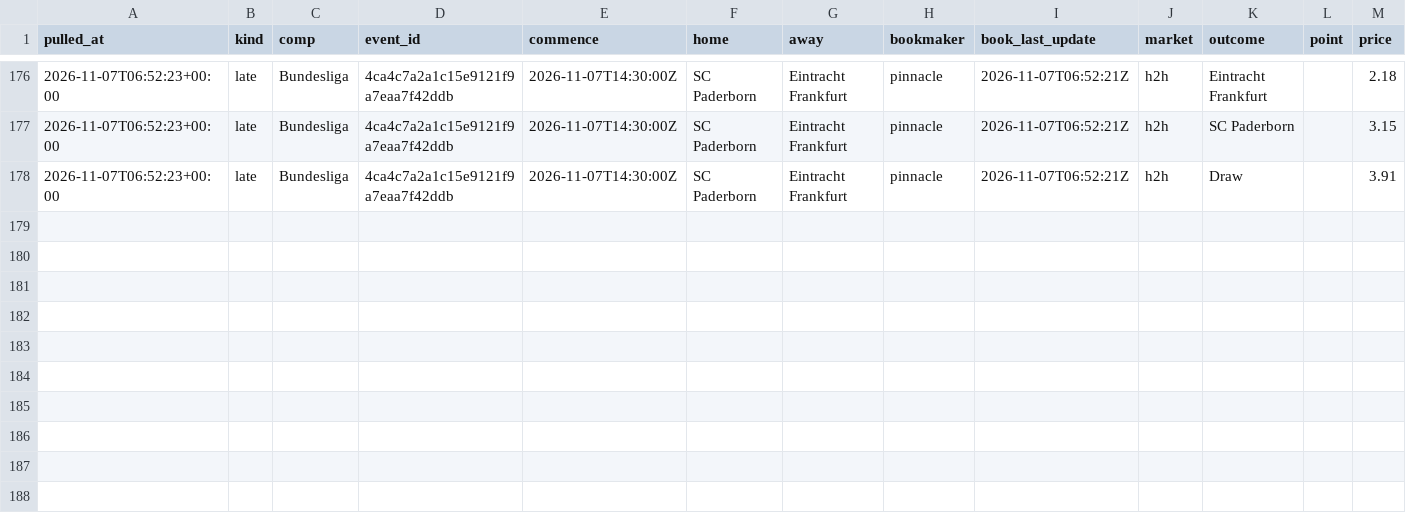
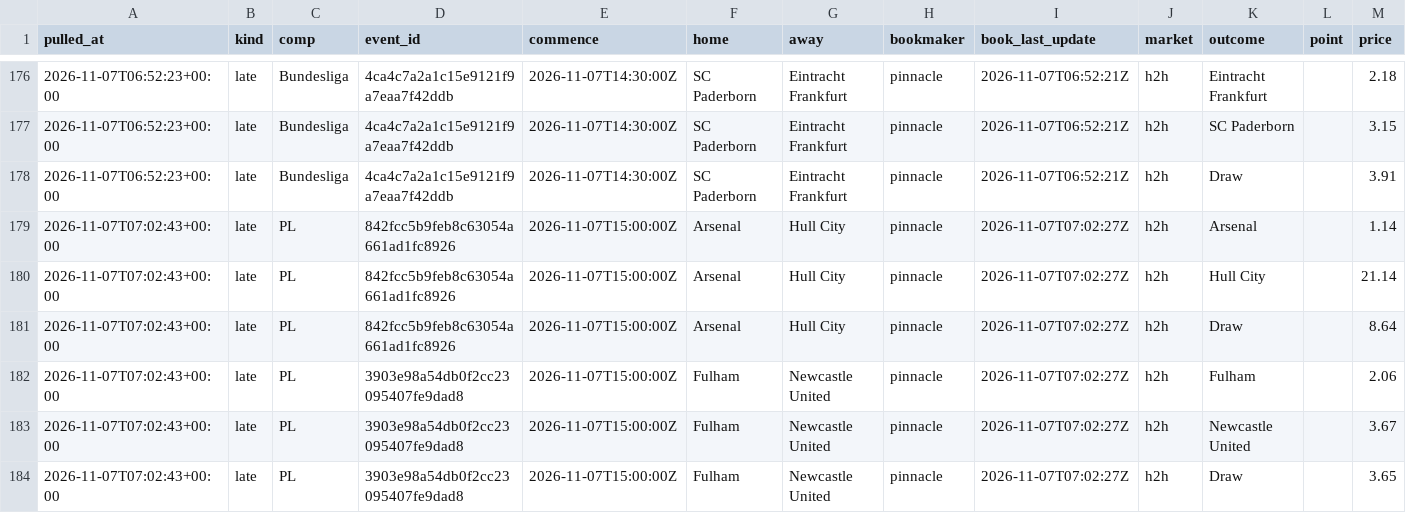
Before and after one commit to alcadiomontes03/match-engine-odds, a CSV file: data/odds/sharp.csv, drawn as a sheet; only a part is shown, gaps mark what is left out; the diff names each change by its address in the sheet, - before the commit and + after, or states it on an @@ line.

```diff
--- a/data/odds/sharp.csv
+++ b/data/odds/sharp.csv
+row 179: 2026-11-07T07:02:43+00:00 | late | PL | 842fcc5b9feb8c63054a661ad1fc8926 | 2026-11-07T15:00:00Z | Arsenal | Hull City | pinnacle | 2026-11-07T07:02:27Z | h2h | Arsenal |  | 1.14
+row 180: 2026-11-07T07:02:43+00:00 | late | PL | 842fcc5b9feb8c63054a661ad1fc8926 | 2026-11-07T15:00:00Z | Arsenal | Hull City | pinnacle | 2026-11-07T07:02:27Z | h2h | Hull City |  | 21.14
+row 181: 2026-11-07T07:02:43+00:00 | late | PL | 842fcc5b9feb8c63054a661ad1fc8926 | 2026-11-07T15:00:00Z | Arsenal | Hull City | pinnacle | 2026-11-07T07:02:27Z | h2h | Draw |  | 8.64
+row 182: 2026-11-07T07:02:43+00:00 | late | PL | 3903e98a54db0f2cc23095407fe9dad8 | 2026-11-07T15:00:00Z | Fulham | Newcastle United | pinnacle | 2026-11-07T07:02:27Z | h2h | Fulham |  | 2.06
+row 183: 2026-11-07T07:02:43+00:00 | late | PL | 3903e98a54db0f2cc23095407fe9dad8 | 2026-11-07T15:00:00Z | Fulham | Newcastle United | pinnacle | 2026-11-07T07:02:27Z | h2h | Newcastle United |  | 3.67
+row 184: 2026-11-07T07:02:43+00:00 | late | PL | 3903e98a54db0f2cc23095407fe9dad8 | 2026-11-07T15:00:00Z | Fulham | Newcastle United | pinnacle | 2026-11-07T07:02:27Z | h2h | Draw |  | 3.65
```
Also changed, not shown: data/odds/quota.csv, 7 other files.
